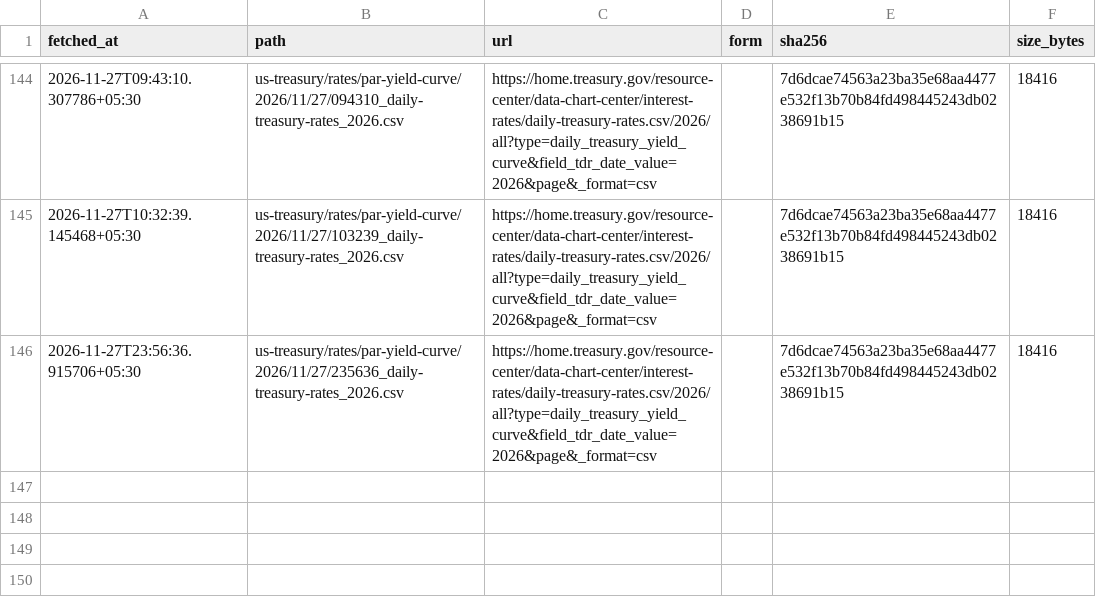
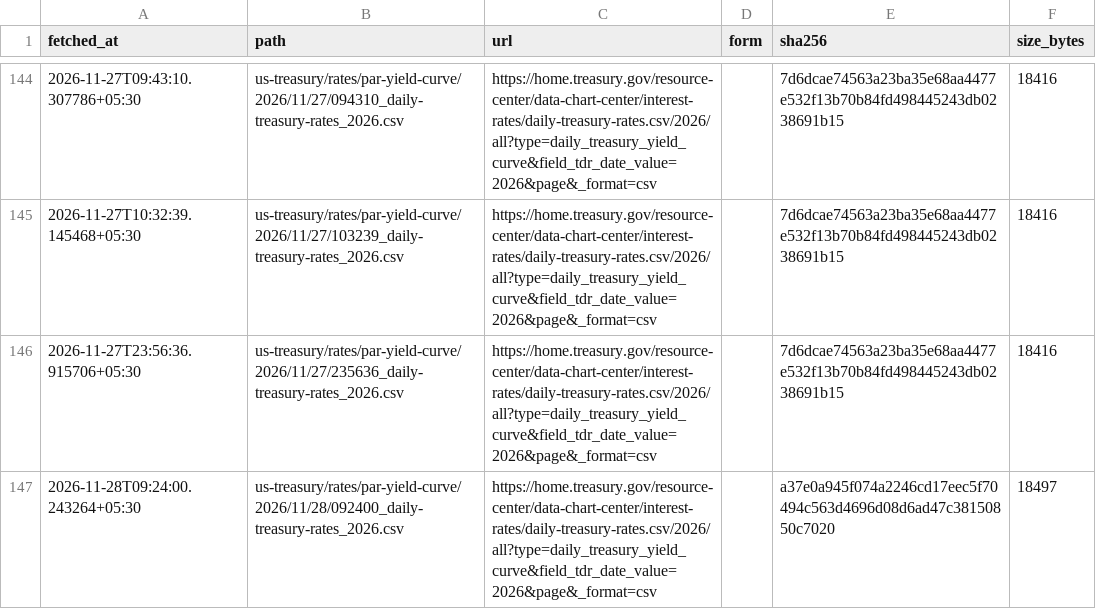
Before and after one commit to exepex/omenix-ingestion, a CSV file: research/data/manifests/global-cues/us10y.csv, drawn as a sheet; only a part is shown, gaps mark what is left out.

```diff
--- a/research/data/manifests/global-cues/us10y.csv
+++ b/research/data/manifests/global-cues/us10y.csv
@@ -146 +146,2 @@ fetched_at,path,url,form,sha256,size_bytes
 2026-11-27T23:56:36.915706+05:30,us-treasury/rates/par-yield-curve/2026/11/27/235636_daily-treasury-rates_2026.csv,https://home.treasury.gov/resource-center/data-chart-center/interest-rates/daily-treasury-rates.csv/2026/all?type=daily_treasury_yield_curve&field_tdr_date_value=2026&page&_format=csv,,7d6dcae74563a23ba35e68aa4477e532f13b70b84fd498445243db0238691b15,18416
+2026-11-28T09:24:00.243264+05:30,us-treasury/rates/par-yield-curve/2026/11/28/092400_daily-treasury-rates_2026.csv,https://home.treasury.gov/resource-center/data-chart-center/interest-rates/daily-treasury-rates.csv/2026/all?type=daily_treasury_yield_curve&field_tdr_date_value=2026&page&_format=csv,,a37e0a945f074a2246cd17eec5f70494c563d4696d08d6ad47c38150850c7020,18497
```
Also changed, not shown: research/data/manifests/global-cues/eurostoxx50_yahoo.csv, research/data/manifests/global-cues/nasdaq100.csv, 22 other files.
